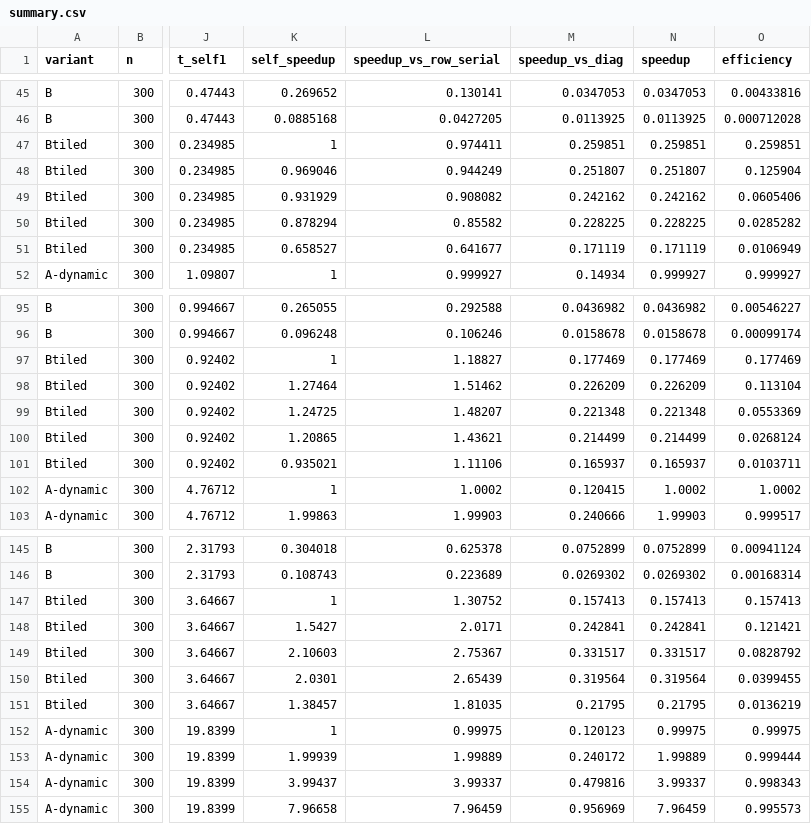
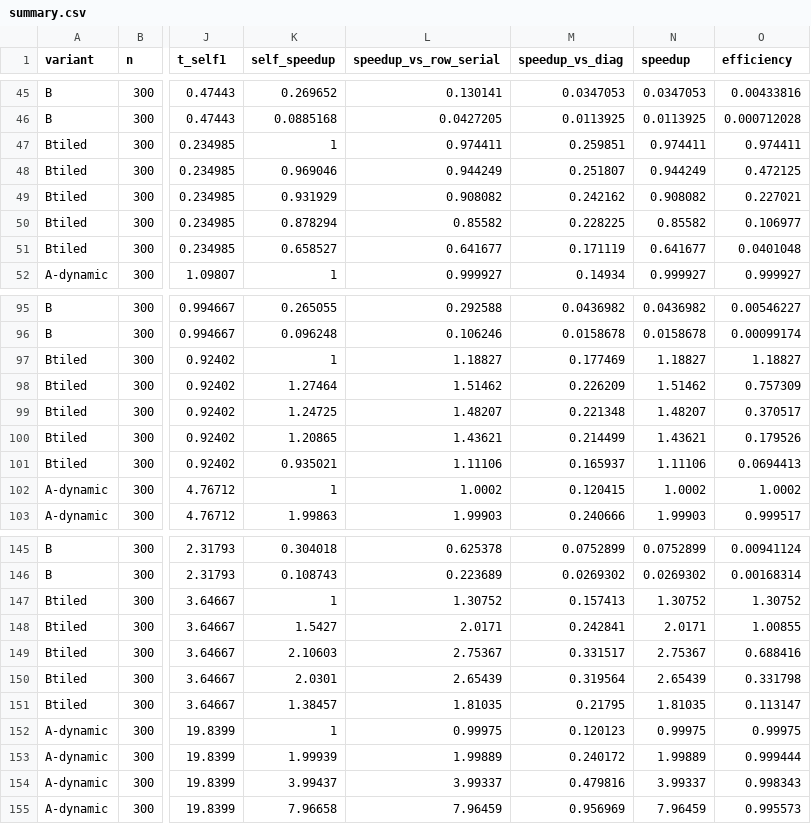
Before and after one commit to Purtee13/pulsewarp, a CSV file: results/analysis/summary.csv, drawn as a sheet; only a part is shown, gaps mark what is left out; the diff covers the shown part only; the diff names each change by its address in the sheet, - before the commit and + after, or states it on an @@ line.

Commit message:
Correct tiled strategy speedup baseline

```diff
--- a/results/analysis/summary.csv
+++ b/results/analysis/summary.csv
-N47 (speedup): 0.259851
+N47 (speedup): 0.974411
-O47 (efficiency): 0.259851
+O47 (efficiency): 0.974411
-N48 (speedup): 0.251807
+N48 (speedup): 0.944249
-O48 (efficiency): 0.125904
+O48 (efficiency): 0.472125
-N49 (speedup): 0.242162
+N49 (speedup): 0.908082
-O49 (efficiency): 0.0605406
+O49 (efficiency): 0.227021
-N50 (speedup): 0.228225
+N50 (speedup): 0.85582
-O50 (efficiency): 0.0285282
+O50 (efficiency): 0.106977
-N51 (speedup): 0.171119
+N51 (speedup): 0.641677
-O51 (efficiency): 0.0106949
+O51 (efficiency): 0.0401048
-N97 (speedup): 0.177469
+N97 (speedup): 1.18827
-O97 (efficiency): 0.177469
+O97 (efficiency): 1.18827
-N98 (speedup): 0.226209
+N98 (speedup): 1.51462
-O98 (efficiency): 0.113104
+O98 (efficiency): 0.757309
-N99 (speedup): 0.221348
+N99 (speedup): 1.48207
-O99 (efficiency): 0.0553369
+O99 (efficiency): 0.370517
-N100 (speedup): 0.214499
+N100 (speedup): 1.43621
-O100 (efficiency): 0.0268124
+O100 (efficiency): 0.179526
-N101 (speedup): 0.165937
+N101 (speedup): 1.11106
-O101 (efficiency): 0.0103711
+O101 (efficiency): 0.0694413
-N147 (speedup): 0.157413
+N147 (speedup): 1.30752
-O147 (efficiency): 0.157413
+O147 (efficiency): 1.30752
-N148 (speedup): 0.242841
+N148 (speedup): 2.0171
-O148 (efficiency): 0.121421
+O148 (efficiency): 1.00855
-N149 (speedup): 0.331517
+N149 (speedup): 2.75367
-O149 (efficiency): 0.0828792
+O149 (efficiency): 0.688416
-N150 (speedup): 0.319564
+N150 (speedup): 2.65439
-O150 (efficiency): 0.0399455
+O150 (efficiency): 0.331798
-N151 (speedup): 0.21795
+N151 (speedup): 1.81035
-O151 (efficiency): 0.0136219
+O151 (efficiency): 0.113147
```
Also changed, not shown: 20 edited cells elsewhere in this file, 5 other files.
